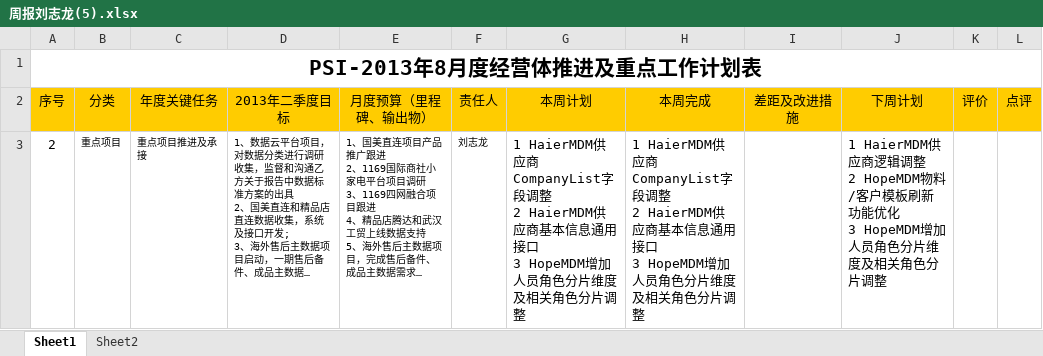
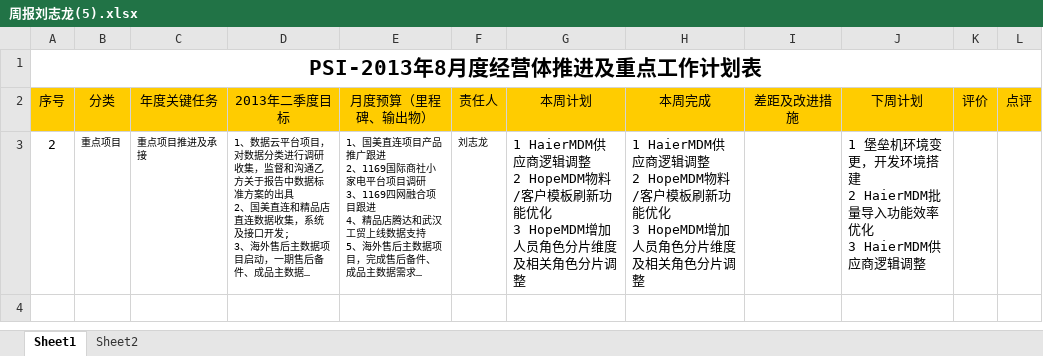
Before and after one commit to Longandai/WorkRecode, an Excel workbook: 周报/周报刘志龙(5).xlsx, sheet Sheet1, drawn as a sheet; long unchanged cells end in …; values as stored, in another font and other column widths than the file's, no borders; ↵ is a line break in a cell; the diff names each change by its address in the sheet, - before the commit and + after, or states it on an @@ line.

Commit message:
OK

```diff
--- a/周报/周报刘志龙(5).xlsx (sheet Sheet1)
+++ b/周报/周报刘志龙(5).xlsx (sheet Sheet1)
-G3 (本周计划): …HaierMDM供应商CompanyList字段调整 ↵ 2 HaierMDM供应商基本信息通用接口 ↵ 3 HopeMDM增…
+G3 (本周计划): …HaierMDM供应商逻辑调整 ↵ 2 HopeMDM物料/客户模板刷新功能优化 ↵ 3 HopeMDM增…
-H3 (本周完成): …HaierMDM供应商CompanyList字段调整 ↵ 2 HaierMDM供应商基本信息通用接口 ↵ 3 HopeMDM增…
+H3 (本周完成): …HaierMDM供应商逻辑调整 ↵ 2 HopeMDM物料/客户模板刷新功能优化 ↵ 3 HopeMDM增…
-J3 (下周计划): 1 HaierMDM供应商逻辑调整 ↵ 2 HopeMDM物料/客户模板刷新功能优化 ↵ 3 HopeMDM增加人员角色分片维度及相关角色分片调整
+J3 (下周计划): 1 堡垒机环境变更，开发环境搭建 ↵ 2 HaierMDM批量导入功能效率优化 ↵ 3 HaierMDM供应商逻辑调整
```
